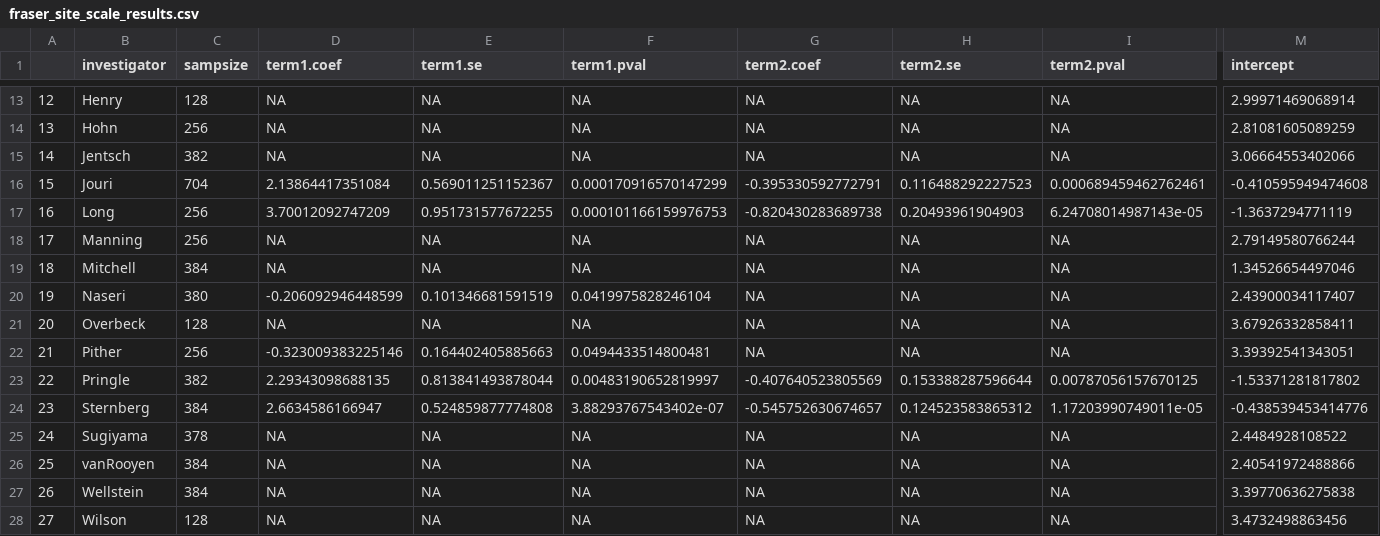
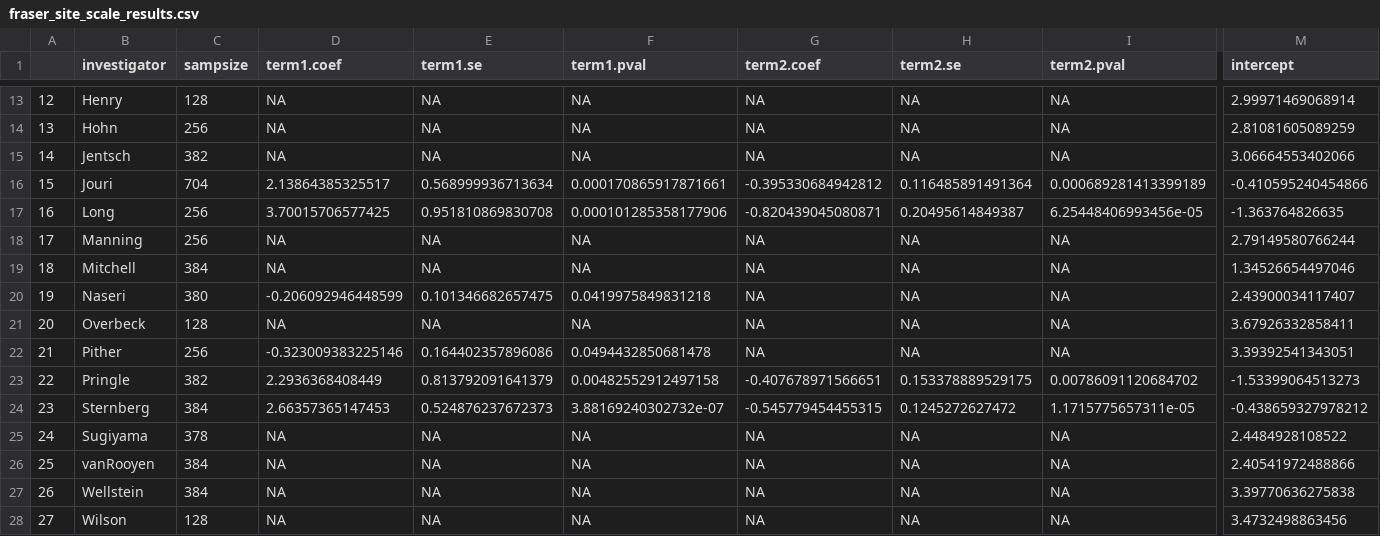
Before and after one commit to atredennick/prodDiv, a CSV file: results/fraser_site_scale_results.csv, drawn as a sheet; only a part is shown, gaps mark what is left out; the diff covers the shown part only; the diff names each change by its address in the sheet, - before the commit and + after, or states it on an @@ line.

```diff
--- a/results/fraser_site_scale_results.csv
+++ b/results/fraser_site_scale_results.csv
-D16 (term1.coef): 2.13864417351084
+D16 (term1.coef): 2.13864385325517
-E16 (term1.se): 0.569011251152367
+E16 (term1.se): 0.568999936713634
-F16 (term1.pval): 0.000170916570147299
+F16 (term1.pval): 0.000170865917871661
-G16 (term2.coef): -0.395330592772791
+G16 (term2.coef): -0.395330684942812
-H16 (term2.se): 0.116488292227523
+H16 (term2.se): 0.116485891491364
-I16 (term2.pval): 0.000689459462762461
+I16 (term2.pval): 0.000689281413399189
-M16 (intercept): -0.410595949474608
+M16 (intercept): -0.410595240454866
-D17 (term1.coef): 3.70012092747209
+D17 (term1.coef): 3.70015706577425
-E17 (term1.se): 0.951731577672255
+E17 (term1.se): 0.951810869830708
-F17 (term1.pval): 0.000101166159976753
+F17 (term1.pval): 0.000101285358177906
-G17 (term2.coef): -0.820430283689738
+G17 (term2.coef): -0.820439045080871
-H17 (term2.se): 0.20493961904903
+H17 (term2.se): 0.20495614849387
-I17 (term2.pval): 6.24708014987143e-05
+I17 (term2.pval): 6.25448406993456e-05
-M17 (intercept): -1.3637294771119
+M17 (intercept): -1.363764826635
-E20 (term1.se): 0.101346681591519
+E20 (term1.se): 0.101346682657475
-F20 (term1.pval): 0.0419975828246104
+F20 (term1.pval): 0.0419975849831218
-E22 (term1.se): 0.164402405885663
+E22 (term1.se): 0.164402357896086
-F22 (term1.pval): 0.0494433514800481
+F22 (term1.pval): 0.0494432850681478
-D23 (term1.coef): 2.29343098688135
+D23 (term1.coef): 2.2936368408449
-E23 (term1.se): 0.813841493878044
+E23 (term1.se): 0.813792091641379
-F23 (term1.pval): 0.00483190652819997
+F23 (term1.pval): 0.00482552912497158
-G23 (term2.coef): -0.407640523805569
+G23 (term2.coef): -0.407678971566651
-H23 (term2.se): 0.153388287596644
+H23 (term2.se): 0.153378889529175
-I23 (term2.pval): 0.00787056157670125
+I23 (term2.pval): 0.00786091120684702
-M23 (intercept): -1.53371281817802
+M23 (intercept): -1.53399064513273
-D24 (term1.coef): 2.6634586166947
+D24 (term1.coef): 2.66357365147453
-E24 (term1.se): 0.524859877774808
+E24 (term1.se): 0.524876237672373
-F24 (term1.pval): 3.88293767543402e-07
+F24 (term1.pval): 3.88169240302732e-07
-G24 (term2.coef): -0.545752630674657
+G24 (term2.coef): -0.545779454455315
-H24 (term2.se): 0.124523583865312
+H24 (term2.se): 0.1245272627472
-I24 (term2.pval): 1.17203990749011e-05
+I24 (term2.pval): 1.1715775657311e-05
-M24 (intercept): -0.438539453414776
+M24 (intercept): -0.438659327978212
```
Also changed, not shown: 38 edited cells elsewhere in this file, 4 other files.
